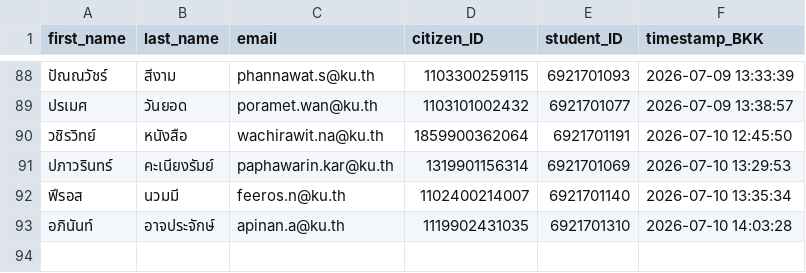
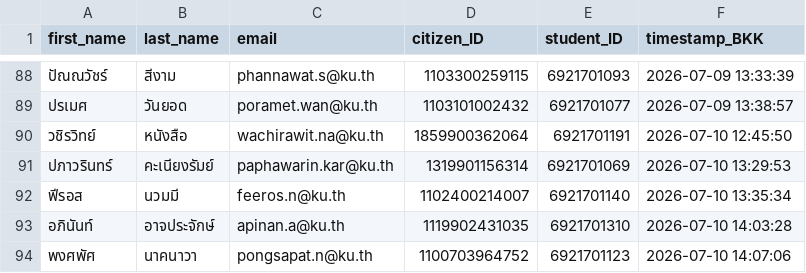
Before and after one commit to PythonianSt/Register, a CSV file: created_csv2026.csv, drawn as a sheet; only a part is shown, gaps mark what is left out.

Commit message:
Update created_csv2026.csv 2026-07-10 14:07:07 BKK

```diff
--- a/created_csv2026.csv
+++ b/created_csv2026.csv
@@ -93 +93,2 @@
 อภินันท์,อาจประจักษ์,apinan.a@ku.th,1119902431035,6921701310,2026-07-10 14:03:28
+พงศพัศ,นาคนาวา,pongsapat.n@ku.th,1100703964752,6921701123,2026-07-10 14:07:06
```
